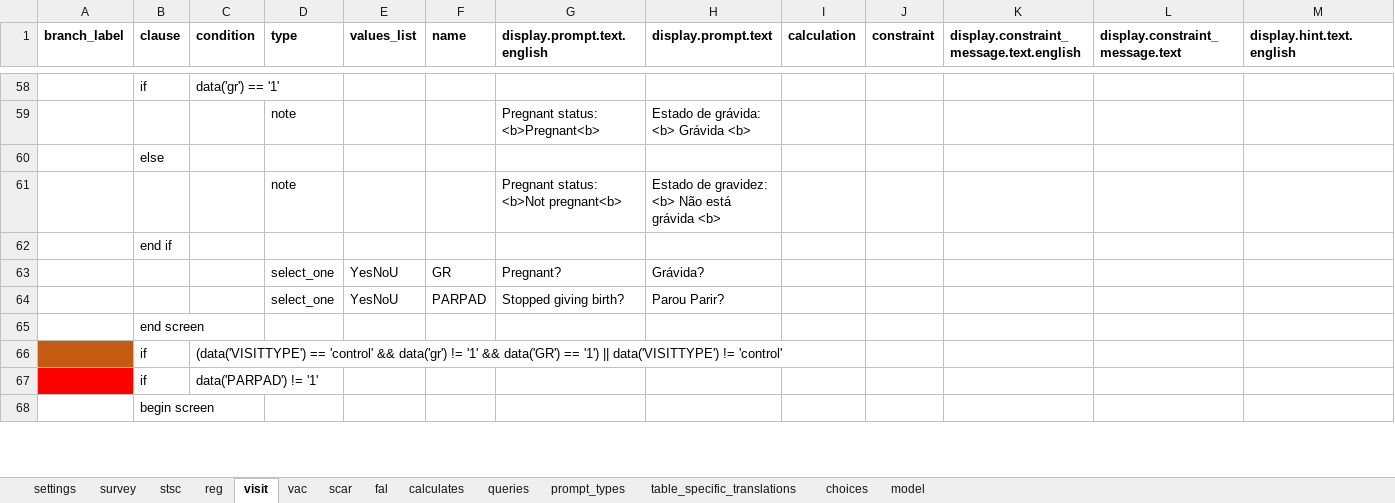
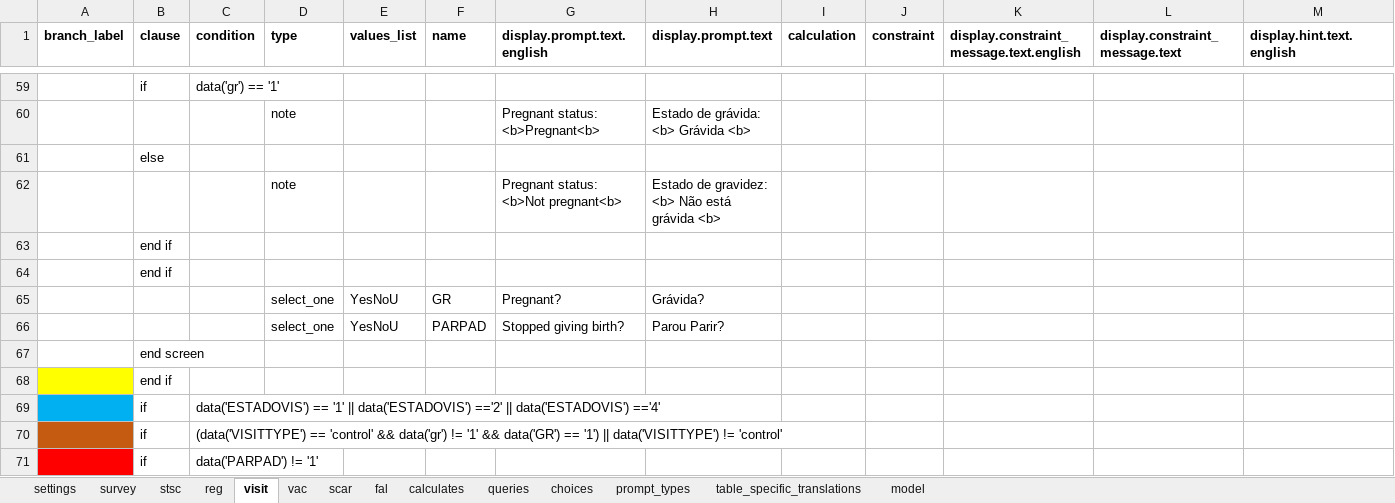
Before and after one commit to BandimHealthProject/freebase, an Excel workbook: app/config/tables/MIF/forms/MIF/MIF.xlsx, sheet visit, drawn as a sheet; only a part is shown, gaps mark what is left out; the shorter side is filled out with more unchanged rows; values as stored, in another font and other column widths than the file's, no borders; rows hold the shown columns only; the diff covers the shown part only; the diff names each change by its address in the sheet, - before the commit and + after, or states it on an @@ line.

```diff
--- a/app/config/tables/MIF/forms/MIF/MIF.xlsx (sheet visit)
+++ b/app/config/tables/MIF/forms/MIF/MIF.xlsx (sheet visit)
@@ sheet tab order changed: settings | survey | stsc | reg | visit | vac | scar | fal | calculates | queries | choices | prompt_types | table_specific_translations | model @@
@@ row 72 moved to row 64: end if @@
+row 68:  | end if
+row 69:  | if | data('ESTADOVIS') == '1' || data('ESTADOVIS') =='2' || data('ESTADOVIS') =='4'
```
Also changed, not shown: 5 added rows, 2 removed rows, 7 edited cells and cell formats elsewhere in this sheet, sheet fal, sheet choices, sheet model, sheet reg, sheet queries, sheet calculates, 2 more sheets, app/config/tables/CRIANCA/forms/CRIANCA/CRIANCA.xlsx, app/config/tables/GRAVIDA/forms/GRAVIDA/GRAVIDA.xlsx, 18 other files.
